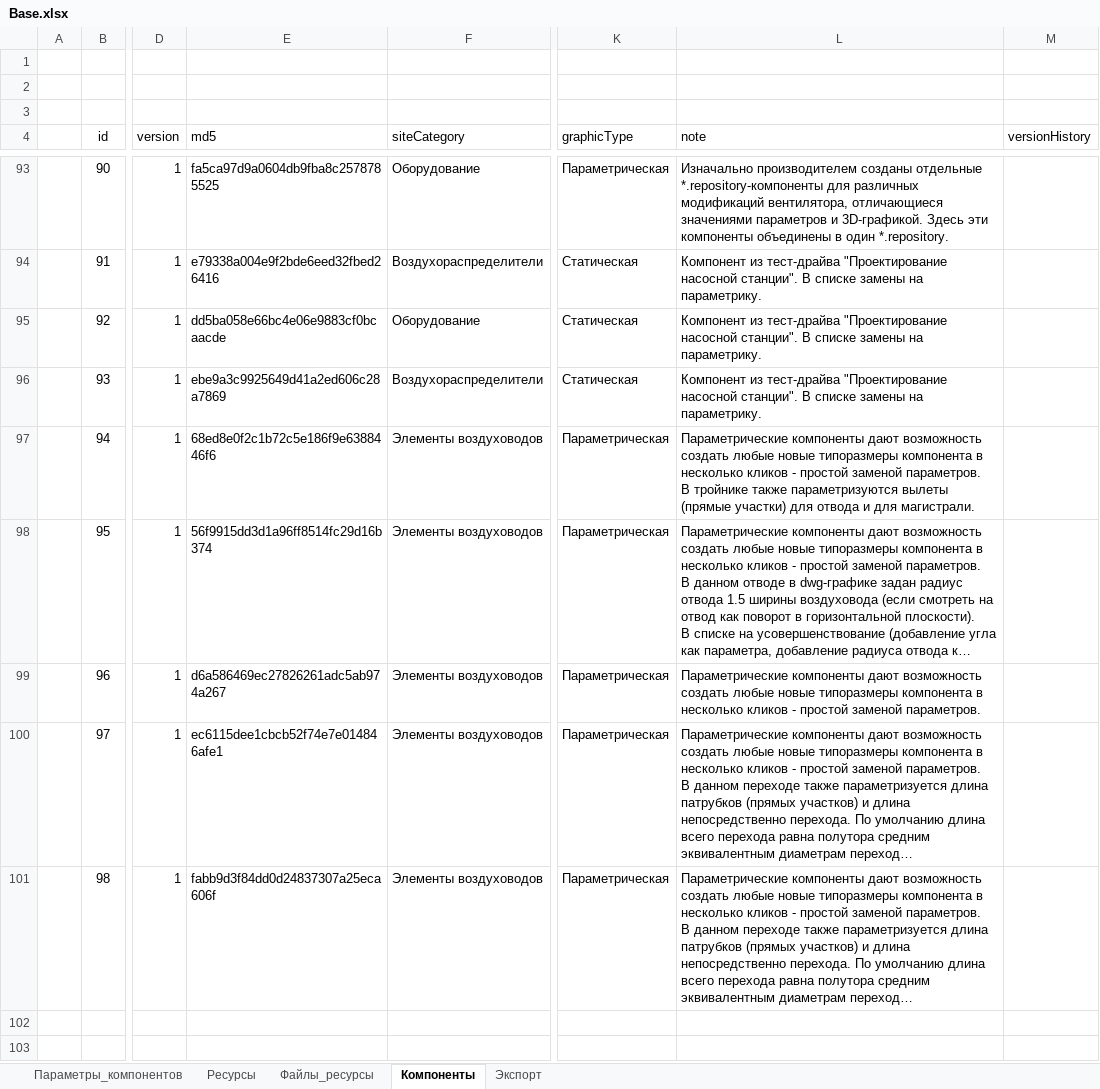
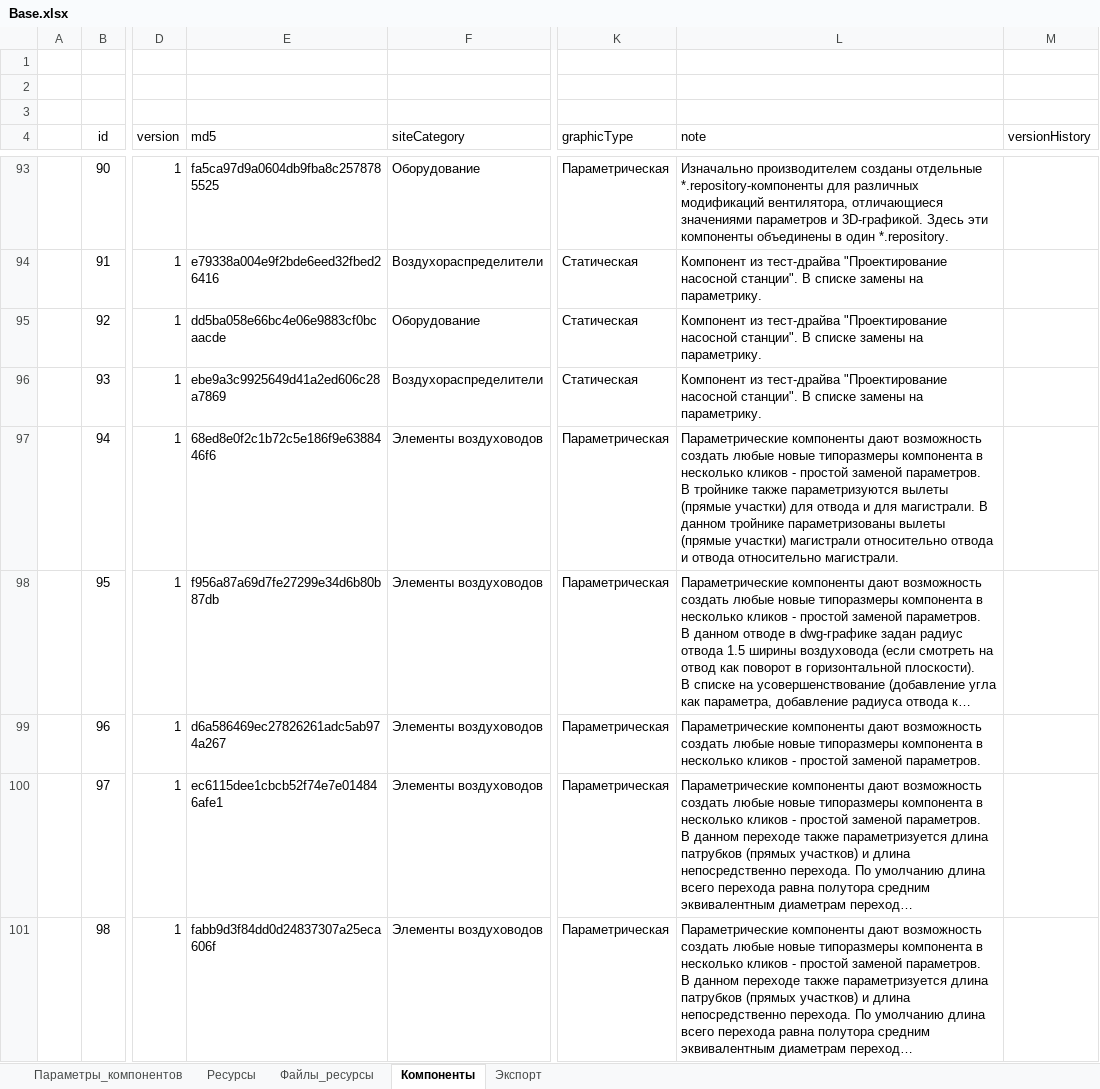
Before and after one commit to nanoib/evoslib, an Excel workbook: db/Base.xlsx, sheet Компоненты, drawn as a sheet; only a part is shown, gaps mark what is left out; long unchanged cells end in …; values as stored, in another font and other column widths than the file's, no borders; table styles not drawn; the diff covers the shown part only; the diff names each change by its address in the sheet, - before the commit and + after, or states it on an @@ line.

Commit message:
добавлены новые компоненты

```diff
--- a/db/Base.xlsx (sheet Компоненты)
+++ b/db/Base.xlsx (sheet Компоненты)
-L97 (note): …для магистрали.
+L97 (note): …для магистрали. В данном тройнике параметризованы вылеты (прямые участки) магистрали относительно отвода и отвода относительно магистрали.
-E98 (md5): 56f9915dd3d1a96ff8514fc29d16b374
+E98 (md5): f956a87a69d7fe27299e34d6b80b87db
```
Also changed, not shown: 2 added rows elsewhere in this sheet, sheet Экспорт, 6 other files.
